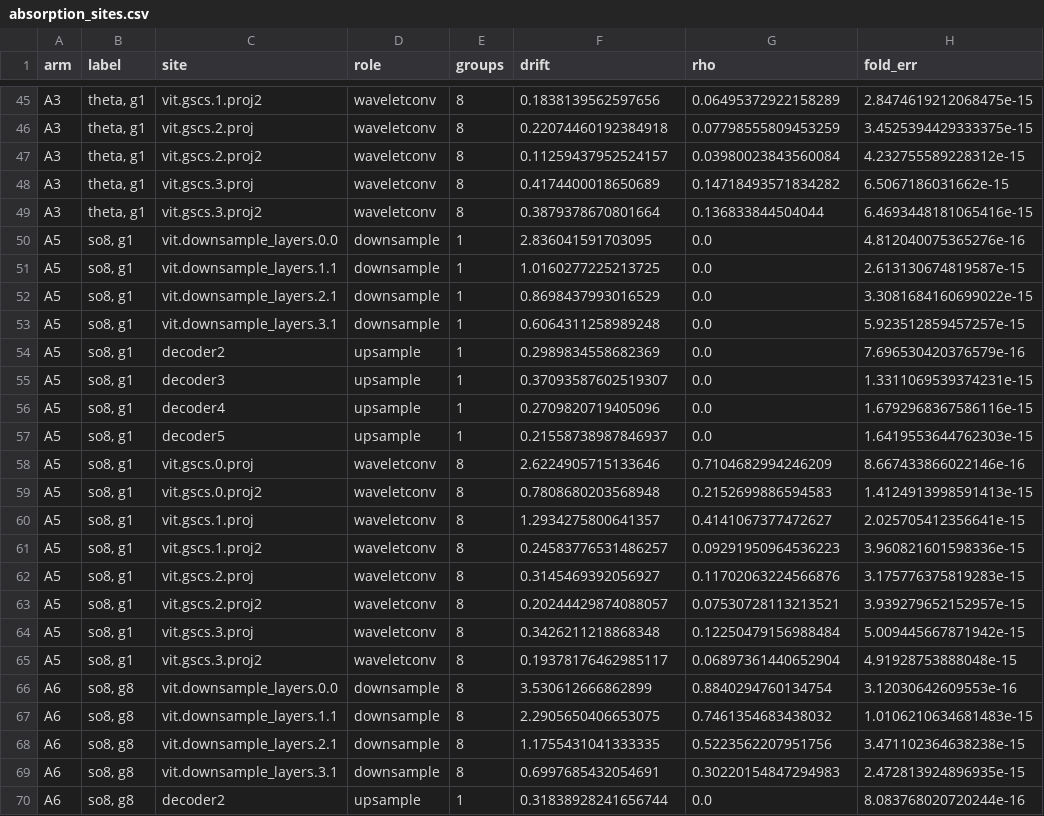
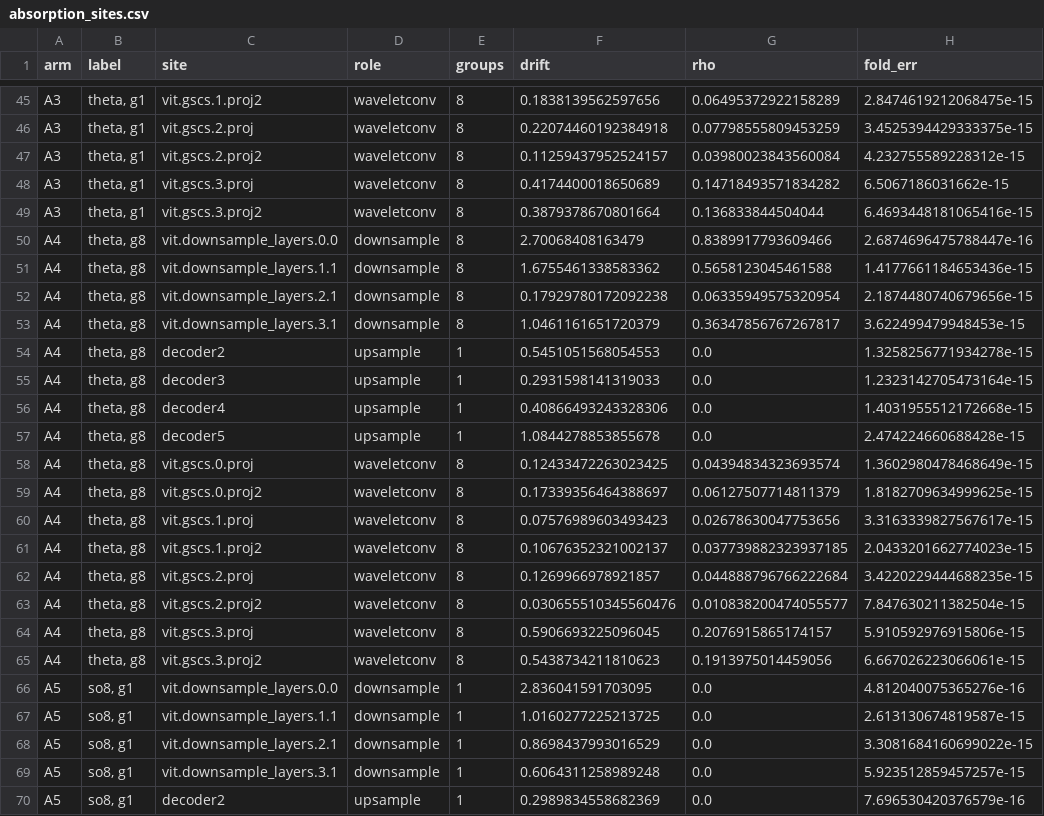
Before and after one commit to zhangjing2526/lowo, a CSV file: analysis/absorption_sites.csv, drawn as a sheet; only a part is shown, gaps mark what is left out; the shorter side is filled out with more unchanged rows.

```diff
--- a/analysis/absorption_sites.csv
+++ b/analysis/absorption_sites.csv
@@ -49,2 +49,18 @@ A3,"theta, g1",vit.gscs.3.proj,waveletconv,8,0.4174400018650689,0.14718493571834
 A3,"theta, g1",vit.gscs.3.proj2,waveletconv,8,0.3879378670801664,0.136833844504044,6.4693448181065416e-15
+A4,"theta, g8",vit.downsample_layers.0.0,downsample,8,2.70068408163479,0.8389917793609466,2.6874696475788447e-16
+A4,"theta, g8",vit.downsample_layers.1.1,downsample,8,1.6755461338583362,0.5658123045461588,1.4177661184653436e-15
+A4,"theta, g8",vit.downsample_layers.2.1,downsample,8,0.17929780172092238,0.06335949575320954,2.1874480740679656e-15
+A4,"theta, g8",vit.downsample_layers.3.1,downsample,8,1.0461161651720379,0.36347856767267817,3.622499479948453e-15
+A4,"theta, g8",decoder2,upsample,1,0.5451051568054553,0.0,1.3258256771934278e-15
+A4,"theta, g8",decoder3,upsample,1,0.2931598141319033,0.0,1.2323142705473164e-15
+A4,"theta, g8",decoder4,upsample,1,0.40866493243328306,0.0,1.4031955512172668e-15
+A4,"theta, g8",decoder5,upsample,1,1.0844278853855678,0.0,2.474224660688428e-15
+A4,"theta, g8",vit.gscs.0.proj,waveletconv,8,0.12433472263023425,0.04394834323693574,1.3602980478468649e-15
+A4,"theta, g8",vit.gscs.0.proj2,waveletconv,8,0.17339356464388697,0.06127507714811379,1.8182709634999625e-15
+A4,"theta, g8",vit.gscs.1.proj,waveletconv,8,0.07576989603493423,0.02678630047753656,3.3163339827567617e-15
+A4,"theta, g8",vit.gscs.1.proj2,waveletconv,8,0.10676352321002137,0.037739882323937185,2.0433201662774023e-15
+A4,"theta, g8",vit.gscs.2.proj,waveletconv,8,0.1269966978921857,0.044888796766222684,3.4220229444688235e-15
+A4,"theta, g8",vit.gscs.2.proj2,waveletconv,8,0.030655510345560476,0.010838200474055577,7.847630211382504e-15
+A4,"theta, g8",vit.gscs.3.proj,waveletconv,8,0.5906693225096045,0.2076915865174157,5.910592976915806e-15
+A4,"theta, g8",vit.gscs.3.proj2,waveletconv,8,0.5438734211810623,0.1913975014459056,6.667026223066061e-15
 A5,"so8, g1",vit.downsample_layers.0.0,downsample,1,2.836041591703095,0.0,4.812040075365276e-16
```
Also changed, not shown: 9 other files.
